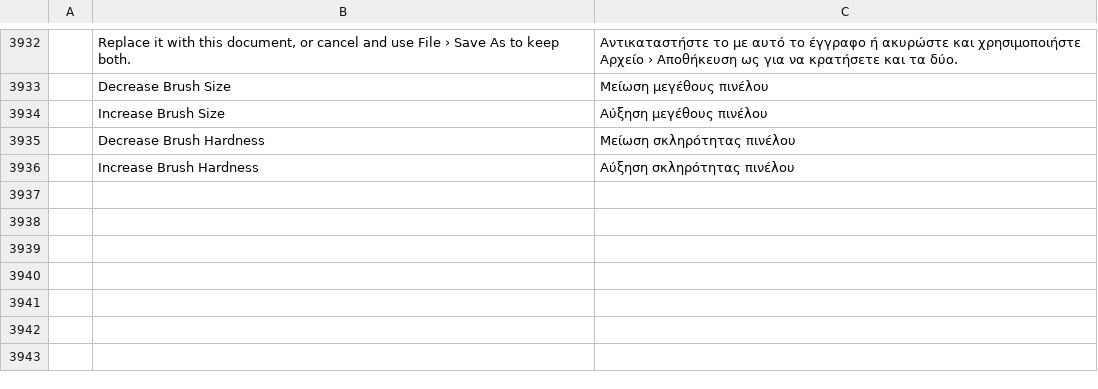
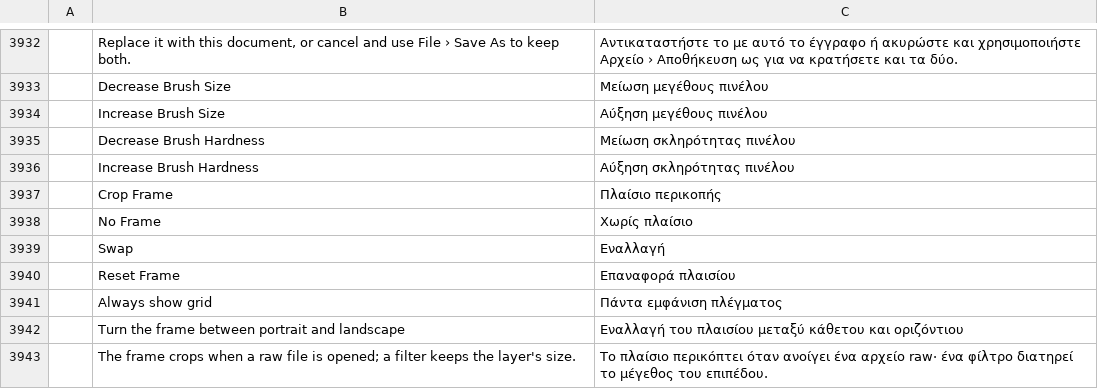
Before and after one commit to lorenzodapolito-oss/DarkRaw, a TSV file: crates/ui-egui/src/i18n/el.tsv, drawn as a sheet; only a part is shown, gaps mark what is left out; the diff names each change by its address in the sheet, - before the commit and + after, or states it on an @@ line.

```diff
--- a/crates/ui-egui/src/i18n/el.tsv
+++ b/crates/ui-egui/src/i18n/el.tsv
+row 3937:  | Crop Frame | Πλαίσιο περικοπής
+row 3938:  | No Frame | Χωρίς πλαίσιο
+row 3939:  | Swap | Εναλλαγή
+row 3940:  | Reset Frame | Επαναφορά πλαισίου
+row 3941:  | Always show grid | Πάντα εμφάνιση πλέγματος
+row 3942:  | Turn the frame between portrait and landscape | Εναλλαγή του πλαισίου μεταξύ κάθετου και οριζόντιου
+row 3943:  | The frame crops when a raw file is opened; a filter keeps the layer's size. | Το πλαίσιο περικόπτει όταν ανοίγει ένα αρχείο raw· ένα φίλτρο διατηρεί το μέγεθος του επιπέδου.
```
Also changed, not shown: crates/ui-egui/src/i18n/fr.tsv, crates/ui-egui/src/i18n/it.tsv, 23 other files.
